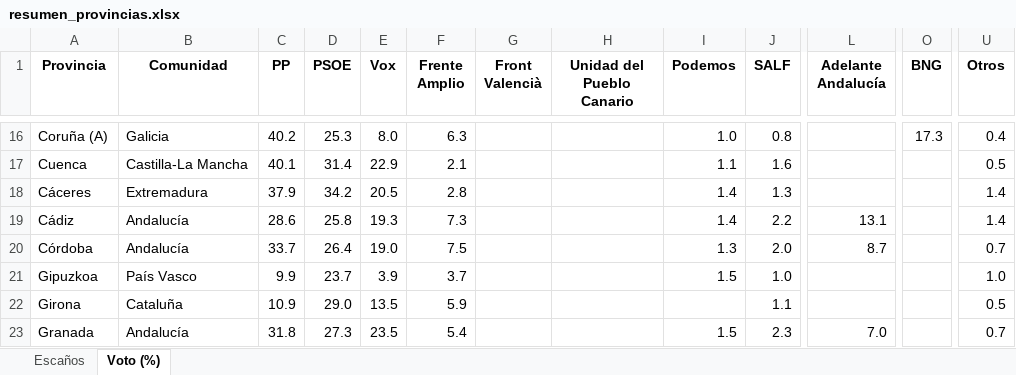
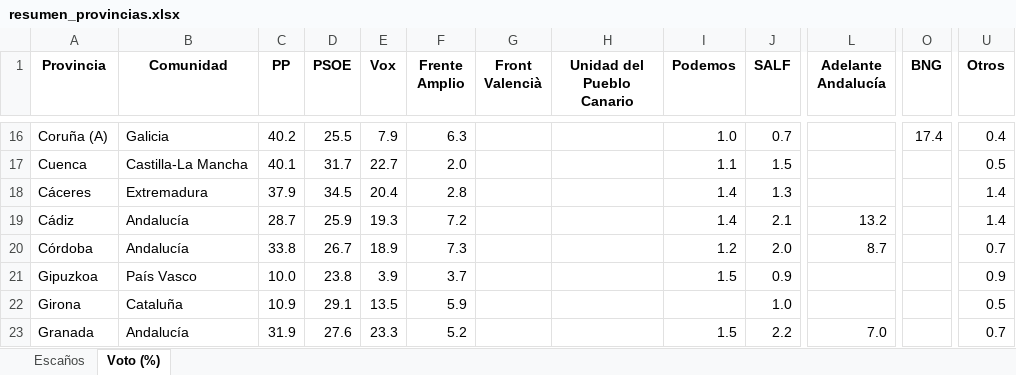
Before and after one commit to fermanpre/pondera, an Excel workbook: Web/sitio/resumen_provincias.xlsx, sheet Voto (%), drawn as a sheet; only a part is shown, gaps mark what is left out; values as stored, in another font and other column widths than the file's, no borders; the diff covers the shown part only; the diff names each change by its address in the sheet, - before the commit and + after, or states it on an @@ line.

```diff
--- a/Web/sitio/resumen_provincias.xlsx (sheet Voto (%))
+++ b/Web/sitio/resumen_provincias.xlsx (sheet Voto (%))
-D16 (PSOE): 25.3
+D16 (PSOE): 25.5
-E16 (Vox): 8.0
+E16 (Vox): 7.9
-J16 (SALF): 0.8
+J16 (SALF): 0.7
-O16 (BNG): 17.3
+O16 (BNG): 17.4
-D17 (PSOE): 31.4
+D17 (PSOE): 31.7
-E17 (Vox): 22.9
+E17 (Vox): 22.7
-F17 (Frente Amplio): 2.1
+F17 (Frente Amplio): 2.0
-J17 (SALF): 1.6
+J17 (SALF): 1.5
-D18 (PSOE): 34.2
+D18 (PSOE): 34.5
-E18 (Vox): 20.5
+E18 (Vox): 20.4
-C19 (PP): 28.6
+C19 (PP): 28.7
-D19 (PSOE): 25.8
+D19 (PSOE): 25.9
-F19 (Frente Amplio): 7.3
+F19 (Frente Amplio): 7.2
-J19 (SALF): 2.2
+J19 (SALF): 2.1
-L19 (Adelante Andalucía): 13.1
+L19 (Adelante Andalucía): 13.2
-C20 (PP): 33.7
+C20 (PP): 33.8
-D20 (PSOE): 26.4
+D20 (PSOE): 26.7
-E20 (Vox): 19.0
+E20 (Vox): 18.9
-F20 (Frente Amplio): 7.5
+F20 (Frente Amplio): 7.3
-I20 (Podemos): 1.3
+I20 (Podemos): 1.2
-C21 (PP): 9.9
+C21 (PP): 10.0
-D21 (PSOE): 23.7
+D21 (PSOE): 23.8
-J21 (SALF): 1.0
+J21 (SALF): 0.9
-U21 (Otros): 1.0
+U21 (Otros): 0.9
-D22 (PSOE): 29.0
+D22 (PSOE): 29.1
-J22 (SALF): 1.1
+J22 (SALF): 1.0
-C23 (PP): 31.8
+C23 (PP): 31.9
-D23 (PSOE): 27.3
+D23 (PSOE): 27.6
-E23 (Vox): 23.5
+E23 (Vox): 23.3
-F23 (Frente Amplio): 5.4
+F23 (Frente Amplio): 5.2
-J23 (SALF): 2.3
+J23 (SALF): 2.2
```
Also changed, not shown: 190 edited cells elsewhere in this sheet, sheet Escaños, 26 other files.
